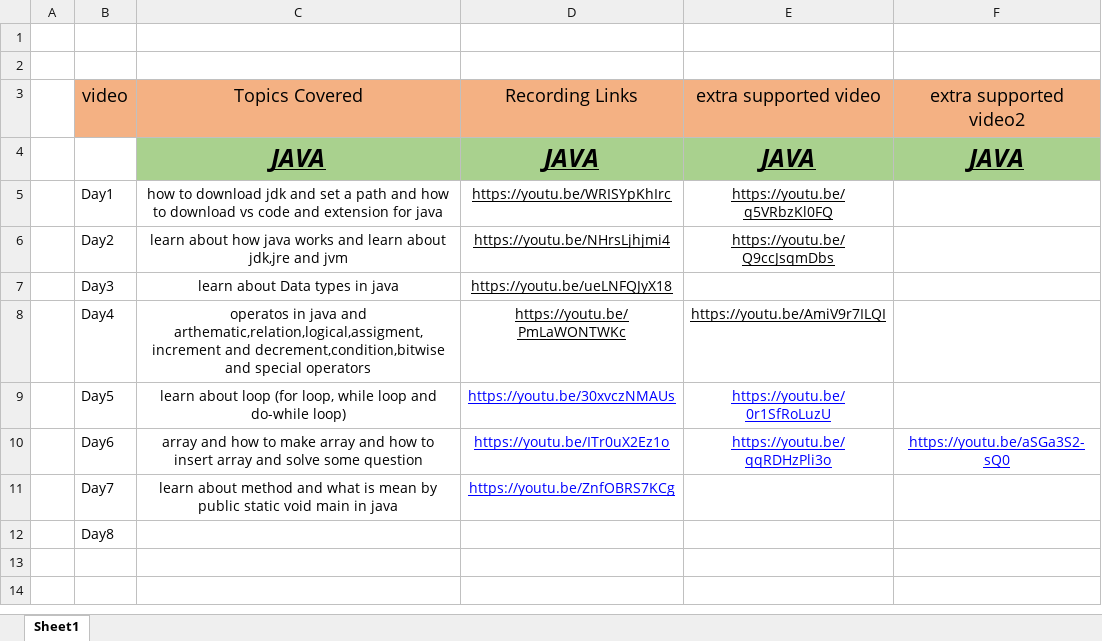
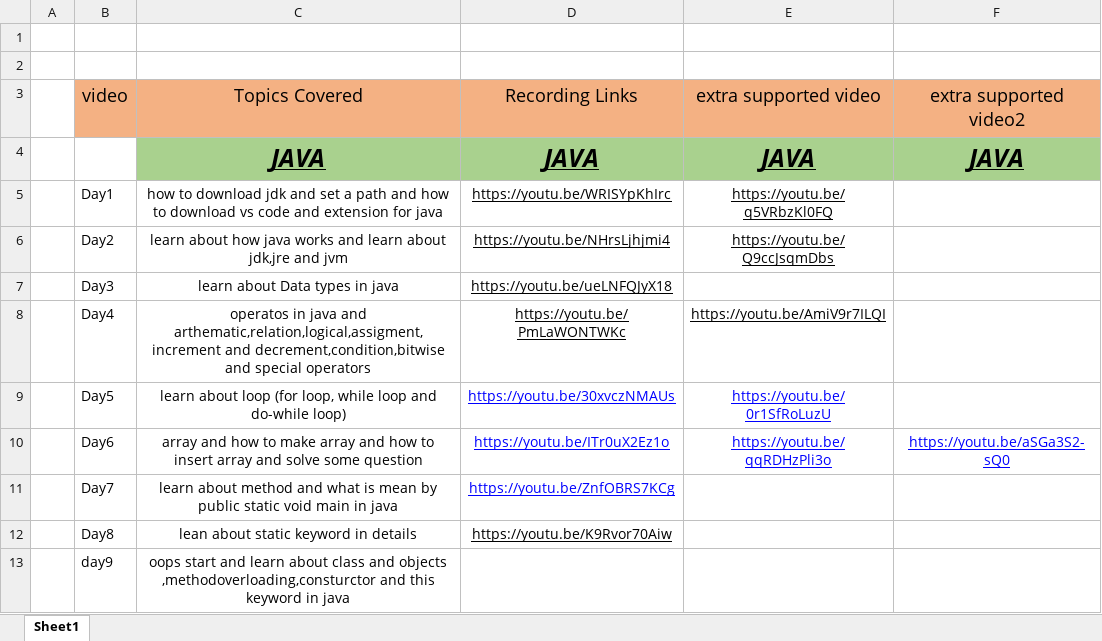
Before and after one commit to Amanchaudary/java-learn, an Excel workbook: Class-Updates-Tracker-Java.xlsx, sheet Sheet1, drawn as a sheet; values as stored, in another font and other column widths than the file's, no borders; the diff names each change by its address in the sheet, - before the commit and + after, or states it on an @@ line.

Commit message:
learn about class object method overloading and constructor in java

```diff
--- a/Class-Updates-Tracker-Java.xlsx (sheet Sheet1)
+++ b/Class-Updates-Tracker-Java.xlsx (sheet Sheet1)
-C12 (Topics Covered): (empty)
+C12 (Topics Covered): lean about static keyword in details
-D12 (Recording Links): (empty)
+D12 (Recording Links): https://youtu.be/K9Rvor70Aiw
+row 13:  | day9 | oops start and learn about class and objects ,methodoverloading,consturctor and this keyword in java
```
Also changed, not shown: 3 other files.
